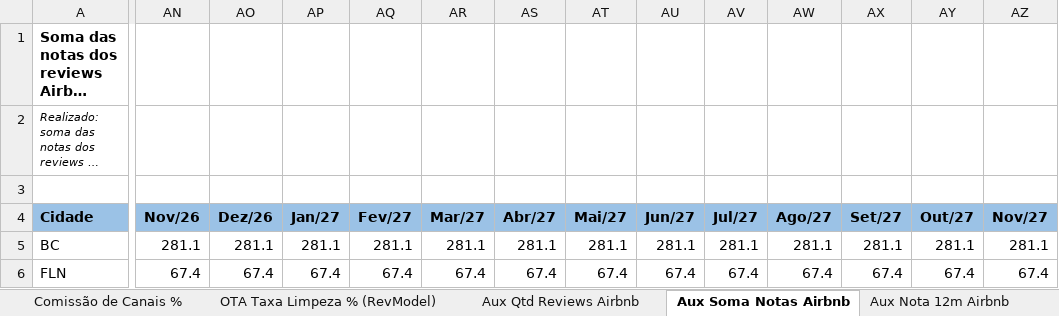
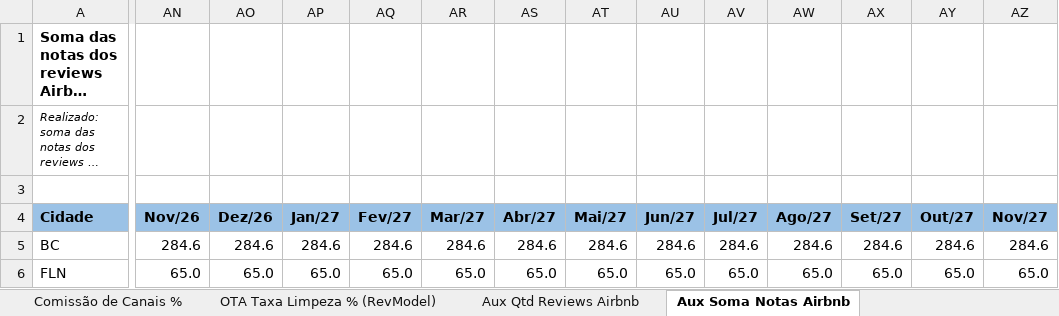
Before and after one commit to luizmazetto/Pricing-viva, an Excel workbook: analises/2026-11_buildup_demanda/Inputs_Demanda_buildup.xlsx, sheet Aux Soma Notas Airbnb, drawn as a sheet; only a part is shown, gaps mark what is left out; long unchanged cells end in …; values as stored, in another font and other column widths than the file's, no borders; the diff covers the shown part only; the diff names each change by its address in the sheet, - before the commit and + after, or states it on an @@ line.

```diff
--- a/analises/2026-11_buildup_demanda/Inputs_Demanda_buildup.xlsx (sheet Aux Soma Notas Airbnb)
+++ b/analises/2026-11_buildup_demanda/Inputs_Demanda_buildup.xlsx (sheet Aux Soma Notas Airbnb)
-sheet tab: Aux Nota 12m Airbnb
-AN5 (Nov/26): 281.1
+AN5 (Nov/26): 284.6
-AO5 (Dez/26): 281.1
+AO5 (Dez/26): 284.6
-AP5 (Jan/27): 281.1
+AP5 (Jan/27): 284.6
-AQ5 (Fev/27): 281.1
+AQ5 (Fev/27): 284.6
-AR5 (Mar/27): 281.1
+AR5 (Mar/27): 284.6
-AS5 (Abr/27): 281.1
+AS5 (Abr/27): 284.6
-AT5 (Mai/27): 281.1
+AT5 (Mai/27): 284.6
-AU5 (Jun/27): 281.1
+AU5 (Jun/27): 284.6
-AV5 (Jul/27): 281.1
+AV5 (Jul/27): 284.6
-AW5 (Ago/27): 281.1
+AW5 (Ago/27): 284.6
-AX5 (Set/27): 281.1
+AX5 (Set/27): 284.6
-AY5 (Out/27): 281.1
+AY5 (Out/27): 284.6
-AZ5 (Nov/27): 281.1
+AZ5 (Nov/27): 284.6
-AN6 (Nov/26): 67.4
+AN6 (Nov/26): 65.0
-AO6 (Dez/26): 67.4
+AO6 (Dez/26): 65.0
-AP6 (Jan/27): 67.4
+AP6 (Jan/27): 65.0
-AQ6 (Fev/27): 67.4
+AQ6 (Fev/27): 65.0
-AR6 (Mar/27): 67.4
+AR6 (Mar/27): 65.0
-AS6 (Abr/27): 67.4
+AS6 (Abr/27): 65.0
-AT6 (Mai/27): 67.4
+AT6 (Mai/27): 65.0
-AU6 (Jun/27): 67.4
+AU6 (Jun/27): 65.0
-AV6 (Jul/27): 67.4
+AV6 (Jul/27): 65.0
-AW6 (Ago/27): 67.4
+AW6 (Ago/27): 65.0
-AX6 (Set/27): 67.4
+AX6 (Set/27): 65.0
-AY6 (Out/27): 67.4
+AY6 (Out/27): 65.0
-AZ6 (Nov/27): 67.4
+AZ6 (Nov/27): 65.0
```
Also changed, not shown: 1 added row, 1 removed row and 988 edited cells elsewhere in this sheet, sheet Reviews Booking, sheet Reviews Airbnb, sheet ADR Acomodação, sheet Ocupação (Disponível), sheet Buildup RevPAR, sheet Prêmio de Mercado, 3 more sheets, other sheet tabs, formulas that keep their value, 3 other files.
